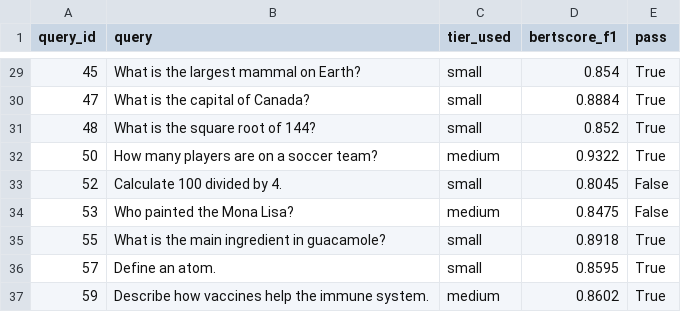
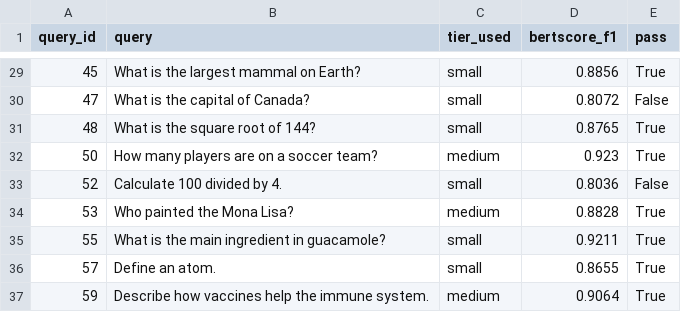
Before and after one commit to Yaseen9805/Major-Project-Completed, a CSV file: quality_monitor_results.csv, drawn as a sheet; only a part is shown, gaps mark what is left out; the diff covers the shown part only.

```diff
--- a/quality_monitor_results.csv
+++ b/quality_monitor_results.csv
@@ -29,9 +29,9 @@ query_id,query,tier_used,bertscore_f1,pass
-45,What is the largest mammal on Earth?,small,0.854,True
-47,What is the capital of Canada?,small,0.8884,True
-48,What is the square root of 144?,small,0.852,True
-50,How many players are on a soccer team?,medium,0.9322,True
-52,Calculate 100 divided by 4.,small,0.8045,False
-53,Who painted the Mona Lisa?,medium,0.8475,False
-55,What is the main ingredient in guacamole?,small,0.8918,True
-57,Define an atom.,small,0.8595,True
-59,Describe how vaccines help the immune system.,medium,0.8602,True
+45,What is the largest mammal on Earth?,small,0.8856,True
+47,What is the capital of Canada?,small,0.8072,False
+48,What is the square root of 144?,small,0.8765,True
+50,How many players are on a soccer team?,medium,0.923,True
+52,Calculate 100 divided by 4.,small,0.8036,False
+53,Who painted the Mona Lisa?,medium,0.8828,True
+55,What is the main ingredient in guacamole?,small,0.9211,True
+57,Define an atom.,small,0.8655,True
+59,Describe how vaccines help the immune system.,medium,0.9064,True
```
Also changed, not shown: 32 edited cells elsewhere in this file, 14 other files.
